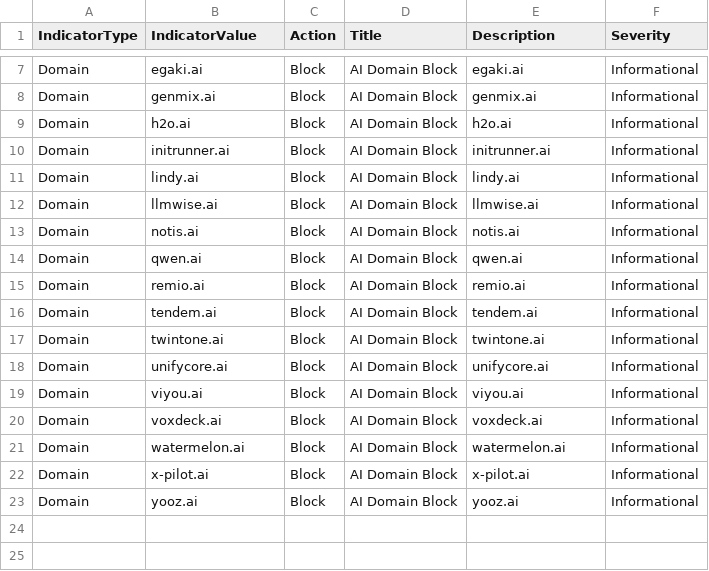
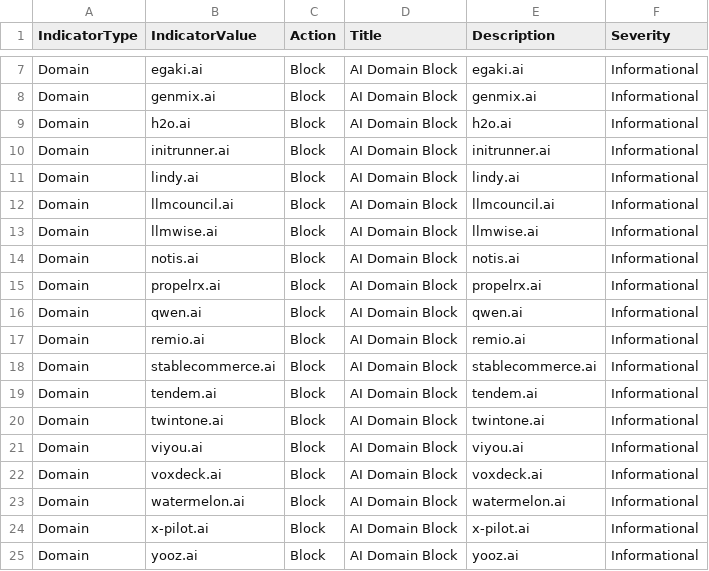
Before and after one commit to koensmink/AI-services-blockfeed-harvester, a CSV file: output/defender_indicators.csv, drawn as a sheet; only a part is shown, gaps mark what is left out.

```diff
--- a/output/defender_indicators.csv
+++ b/output/defender_indicators.csv
@@ -11,9 +11,11 @@ Domain,initrunner.ai,Block,AI Domain Block,initrunner.ai,Informational
 Domain,lindy.ai,Block,AI Domain Block,lindy.ai,Informational
+Domain,llmcouncil.ai,Block,AI Domain Block,llmcouncil.ai,Informational
 Domain,llmwise.ai,Block,AI Domain Block,llmwise.ai,Informational
 Domain,notis.ai,Block,AI Domain Block,notis.ai,Informational
+Domain,propelrx.ai,Block,AI Domain Block,propelrx.ai,Informational
 Domain,qwen.ai,Block,AI Domain Block,qwen.ai,Informational
 Domain,remio.ai,Block,AI Domain Block,remio.ai,Informational
+Domain,stablecommerce.ai,Block,AI Domain Block,stablecommerce.ai,Informational
 Domain,tendem.ai,Block,AI Domain Block,tendem.ai,Informational
 Domain,twintone.ai,Block,AI Domain Block,twintone.ai,Informational
-Domain,unifycore.ai,Block,AI Domain Block,unifycore.ai,Informational
 Domain,viyou.ai,Block,AI Domain Block,viyou.ai,Informational
```
Also changed, not shown: 5 other files.
